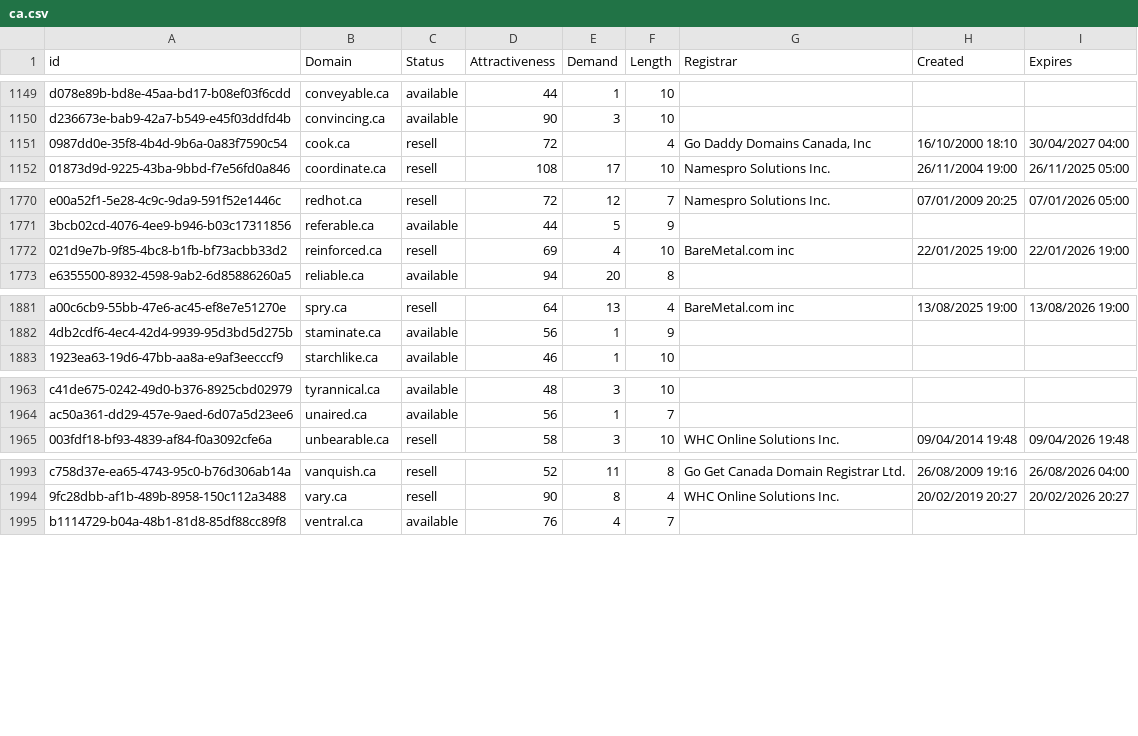
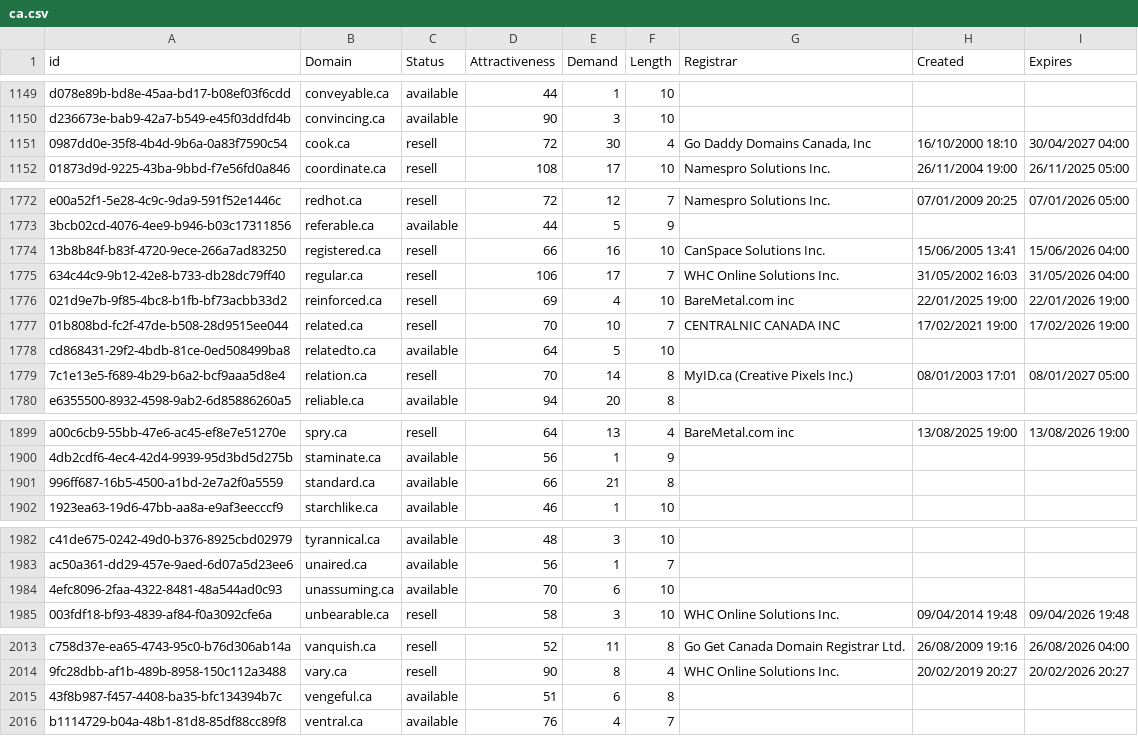
Before and after one commit to UniqueDomains/ca-oneword-domains, a CSV file: ca.csv, drawn as a sheet; only a part is shown, gaps mark what is left out; the diff covers the shown part only.

```diff
--- a/ca.csv
+++ b/ca.csv
@@ -1150,3 +1150,3 @@ d078e89b-bd8e-45aa-bd17-b08ef03f6cdd,conveyable.ca,available,44,1,10,,,
 d236673e-bab9-42a7-b549-e45f03ddfd4b,convincing.ca,available,90,3,10,,,
-0987dd0e-35f8-4b4d-9b6a-0a83f7590c54,cook.ca,resell,72,,4,"Go Daddy Domains Canada, Inc",16/10/2000 18:10,30/04/2027 04:00
+0987dd0e-35f8-4b4d-9b6a-0a83f7590c54,cook.ca,resell,72,30,4,"Go Daddy Domains Canada, Inc",16/10/2000 18:10,30/04/2027 04:00
 01873d9d-9225-43ba-9bbd-f7e56fd0a846,coordinate.ca,resell,108,17,10,Namespro Solutions Inc.,26/11/2004 19:00,26/11/2025 05:00
@@ -1771,3 +1773,8 @@ e00a52f1-5e28-4c9c-9da9-591f52e1446c,redhot.ca,resell,72,12,7,Namespro Solutions
 3bcb02cd-4076-4ee9-b946-b03c17311856,referable.ca,available,44,5,9,,,
+13b8b84f-b83f-4720-9ece-266a7ad83250,registered.ca,resell,66,16,10,CanSpace Solutions Inc.,15/06/2005 13:41,15/06/2026 04:00
+634c44c9-9b12-42e8-b733-db28dc79ff40,regular.ca,resell,106,17,7,WHC Online Solutions Inc.,31/05/2002 16:03,31/05/2026 04:00
 021d9e7b-9f85-4bc8-b1fb-bf73acbb33d2,reinforced.ca,resell,69,4,10,BareMetal.com inc,22/01/2025 19:00,22/01/2026 19:00
+01b808bd-fc2f-47de-b508-28d9515ee044,related.ca,resell,70,10,7,CENTRALNIC CANADA INC,17/02/2021 19:00,17/02/2026 19:00
+cd868431-29f2-4bdb-81ce-0ed508499ba8,relatedto.ca,available,64,5,10,,,
+7c1e13e5-f689-4b29-b6a2-bcf9aaa5d8e4,relation.ca,resell,70,14,8,MyID.ca (Creative Pixels Inc.),08/01/2003 17:01,08/01/2027 05:00
 e6355500-8932-4598-9ab2-6d85886260a5,reliable.ca,available,94,20,8,,,
@@ -1882,2 +1900,3 @@ a00c6cb9-55bb-47e6-ac45-ef8e7e51270e,spry.ca,resell,64,13,4,BareMetal.com inc,13
 4db2cdf6-4ec4-42d4-9939-95d3bd5d275b,staminate.ca,available,56,1,9,,,
+996ff687-16b5-4500-a1bd-2e7a2f0a5559,standard.ca,available,66,21,8,,,
 1923ea63-19d6-47bb-aa8a-e9af3eecccf9,starchlike.ca,available,46,1,10,,,
@@ -1964,2 +1983,3 @@ c41de675-0242-49d0-b376-8925cbd02979,tyrannical.ca,available,48,3,10,,,
 ac50a361-dd29-457e-9aed-6d07a5d23ee6,unaired.ca,available,56,1,7,,,
+4efc8096-2faa-4322-8481-48a544ad0c93,unassuming.ca,available,70,6,10,,,
 003fdf18-bf93-4839-af84-f0a3092cfe6a,unbearable.ca,resell,58,3,10,WHC Online Solutions Inc.,09/04/2014 19:48,09/04/2026 19:48
@@ -1994,2 +2014,3 @@ c758d37e-ea65-4743-95c0-b76d306ab14a,vanquish.ca,resell,52,11,8,Go Get Canada Do
 9fc28dbb-af1b-489b-8958-150c112a3488,vary.ca,resell,90,8,4,WHC Online Solutions Inc.,20/02/2019 20:27,20/02/2026 20:27
+43f8b987-f457-4408-ba35-bfc134394b7c,vengeful.ca,available,51,6,8,,,
 b1114729-b04a-48b1-81d8-85df88cc89f8,ventral.ca,available,76,4,7,,,
```
Also changed, not shown: 13 added rows elsewhere in this file, 2 other files.
